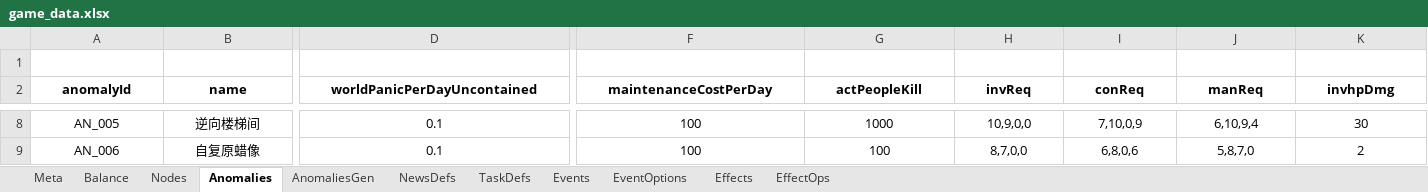
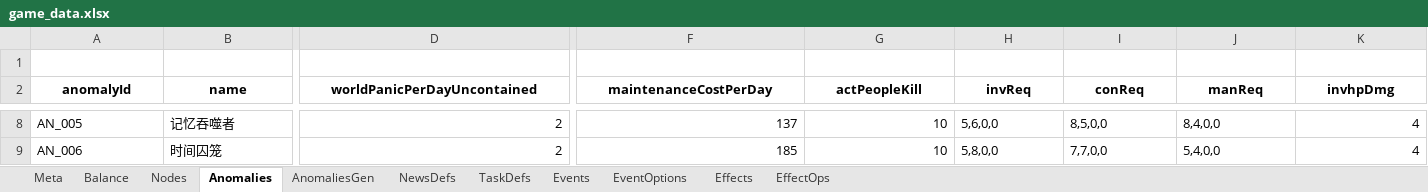
Before and after one commit to hszqf/SCP, an Excel workbook: GameData/Local/game_data.xlsx, sheet Anomalies, drawn as a sheet; only a part is shown, gaps mark what is left out; values as stored, in another font and other column widths than the file's, no borders; the diff covers the shown part only; the diff names each change by its address in the sheet, - before the commit and + after, or states it on an @@ line.

```diff
--- a/GameData/Local/game_data.xlsx (sheet Anomalies)
+++ b/GameData/Local/game_data.xlsx (sheet Anomalies)
-A8:B9 alignment: center
+A8:B9 alignment: left
-B8 (name): 逆向楼梯间
+B8 (name): 记忆吞噬者
-D8:G9 alignment: center
+D8:G9 alignment: right
-D8:D9 (worldPanicPerDayUncontained): 0.1
+D8:D9 (worldPanicPerDayUncontained): 2
-F8 (maintenanceCostPerDay): 100
+F8 (maintenanceCostPerDay): 137
-G8 (actPeopleKill): 1000
+G8 (actPeopleKill): 10
-H8:J9 alignment: center
+H8:J9 alignment: left
-H8 (invReq): 10,9,0,0
+H8 (invReq): 5,6,0,0
-I8 (conReq): 7,10,0,9
+I8 (conReq): 8,5,0,0
-J8 (manReq): 6,10,9,4
+J8 (manReq): 8,4,0,0
-K8:K9 alignment: center
+K8:K9 alignment: right
-K8 (invhpDmg): 30
+K8 (invhpDmg): 4
-B9 (name): 自复原蜡像
+B9 (name): 时间囚笼
-F9 (maintenanceCostPerDay): 100
+F9 (maintenanceCostPerDay): 185
-G9 (actPeopleKill): 100
+G9 (actPeopleKill): 10
-H9 (invReq): 8,7,0,0
+H9 (invReq): 5,8,0,0
-I9 (conReq): 6,8,0,6
+I9 (conReq): 7,7,0,0
-J9 (manReq): 5,8,7,0
+J9 (manReq): 5,4,0,0
-K9 (invhpDmg): 2
+K9 (invhpDmg): 4
```
Also changed, not shown: 45 added rows, 333 edited cells and cell formats elsewhere in this sheet, sheet EffectOps, sheet EventOptions, sheet Events, sheet Effects, 1 other file.
